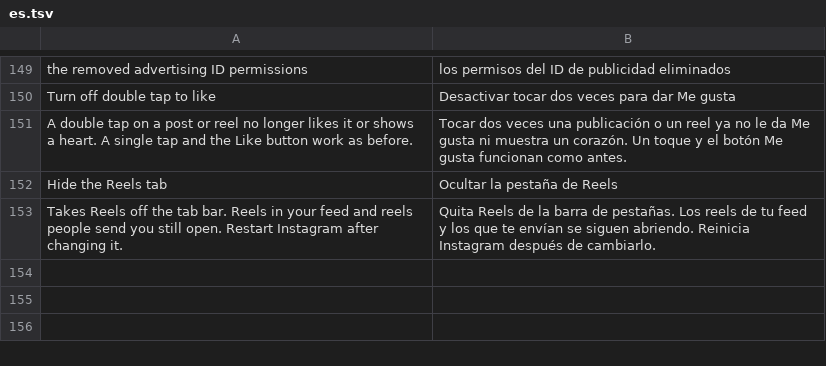
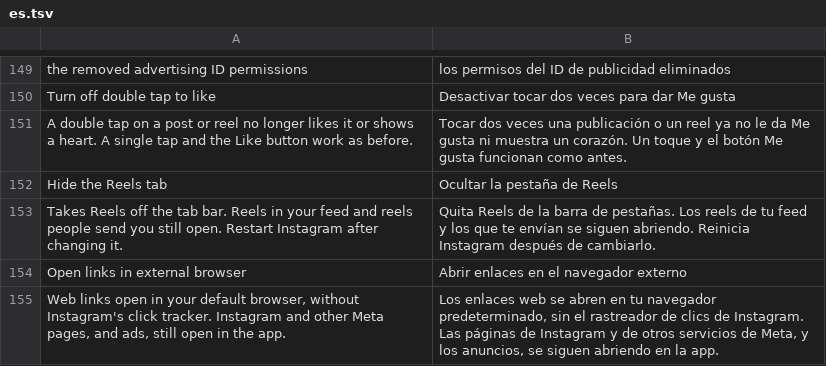
Before and after one commit to BlackGold8282/HushGram, a TSV file: extensions/shared/library/src/main/l10n/es.tsv, drawn as a sheet; only a part is shown, gaps mark what is left out.

Commit message:
feat(links): Open links in external browser
Tapped web links open in the default browser instead of Instagram's
in-app browser. Ported from Hushfacebook 814acd2 (Andrew Liang's
5db2e57, GPL-3.0) with a provenance rule, NOTICE line and ledger
watch paths.

The redirect goes in after the own super call of
BrowserLiteInMainProcessIGActivity's onCreate and onNewIntent. Both
hooks are checked before either is written, and onCreate's trace
section is closed through the const that labels it; a close fed any
other way stops the patch. l.instagram.com is unwrapped by LinkCleaner
whatever the sharing switch says, and fbclid comes off. Meta's own
hosts and ad launches (IABAdsContext) stay in the app.

```diff
--- a/extensions/shared/library/src/main/l10n/es.tsv
+++ b/extensions/shared/library/src/main/l10n/es.tsv
@@ -153 +153,3 @@ Hide the Reels tab	Ocultar la pestaña de Reels
 Takes Reels off the tab bar. Reels in your feed and reels people send you still open. Restart Instagram after changing it.	Quita Reels de la barra de pestañas. Los reels de tu feed y los que te envían se siguen abriendo. Reinicia Instagram después de cambiarlo.
+Open links in external browser	Abrir enlaces en el navegador externo
+Web links open in your default browser, without Instagram's click tracker. Instagram and other Meta pages, and ads, still open in the app.	Los enlaces web se abren en tu navegador predeterminado, sin el rastreador de clics de Instagram. Las páginas de Instagram y de otros servicios de Meta, y los anuncios, se siguen abriendo en la app.
```
Also changed, not shown: extensions/shared/library/src/main/l10n/de.tsv, extensions/shared/library/src/main/l10n/in.tsv, 22 other files.
